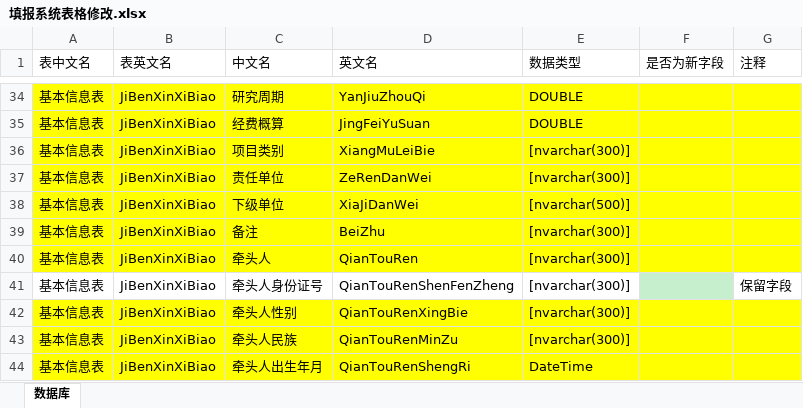
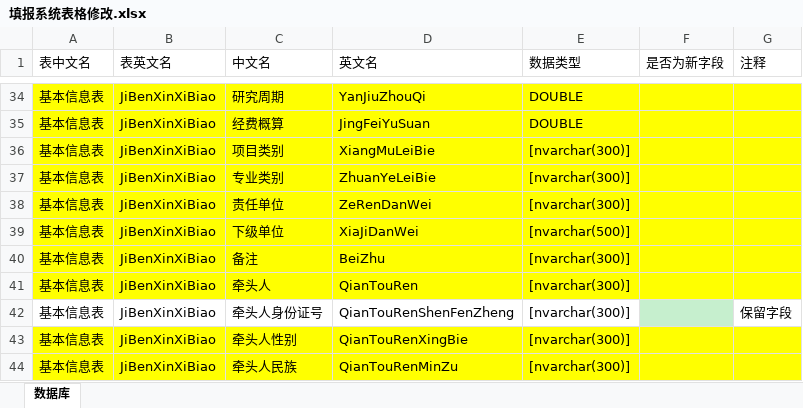
Before and after one commit to wcss2010/PublicReporter, an Excel workbook: Code/ProjectMilitaryTechnologPlanPlugin/填报系统表格修改.xlsx, sheet 数据库, drawn as a sheet; only a part is shown, gaps mark what is left out; the shorter side is filled out with more unchanged rows; values as stored, in another font and other column widths than the file's, no borders; the diff names each change by its address in the sheet, - before the commit and + after, or states it on an @@ line.

```diff
--- a/Code/ProjectMilitaryTechnologPlanPlugin/填报系统表格修改.xlsx (sheet 数据库)
+++ b/Code/ProjectMilitaryTechnologPlanPlugin/填报系统表格修改.xlsx (sheet 数据库)
+row 37: 基本信息表 | JiBenXinXiBiao | 专业类别 | ZhuanYeLeiBie | [nvarchar(300)]
```
Also changed, not shown: 11 other files.
